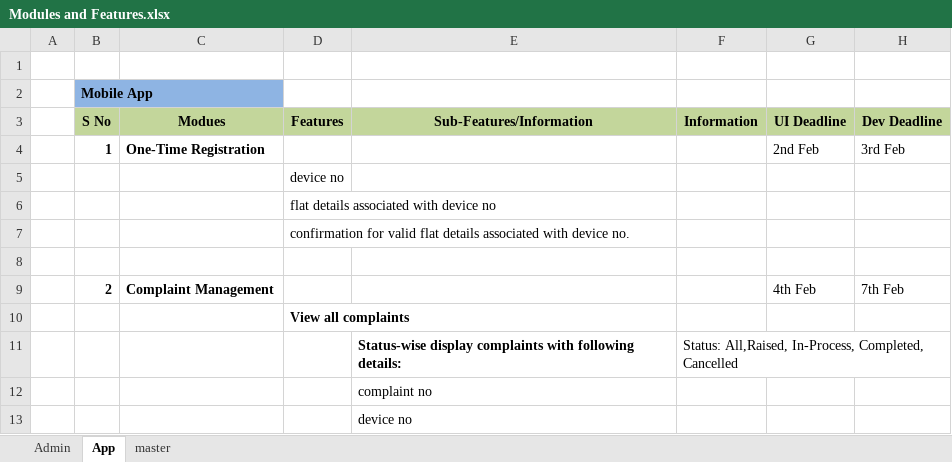
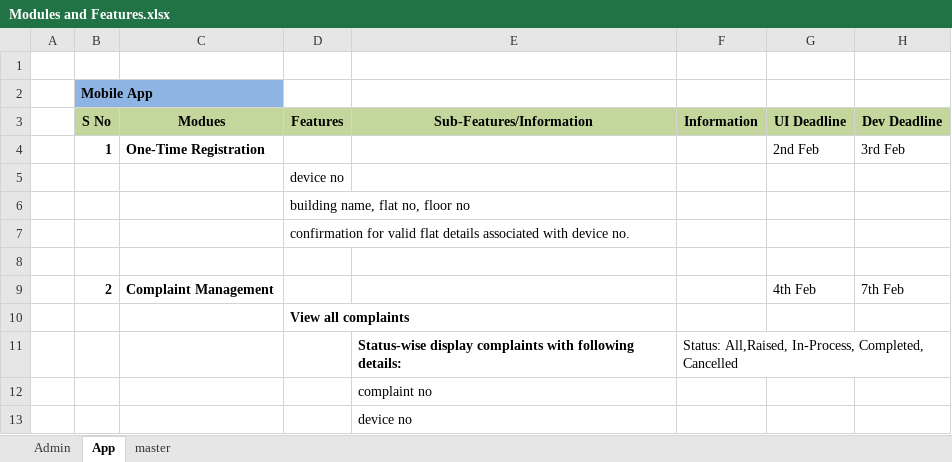
Before and after one commit to piyush170889/complaint_resolution_documents, an Excel workbook: Modules and Features.xlsx, sheet App, drawn as a sheet; only a part is shown; values as stored, in another font and other column widths than the file's, no borders; the diff names each change by its address in the sheet, - before the commit and + after, or states it on an @@ line.

```diff
--- a/Modules and Features.xlsx (sheet App)
+++ b/Modules and Features.xlsx (sheet App)
-D6 (Features): flat details associated with device no
+D6 (Features): building name, flat no, floor no
```
